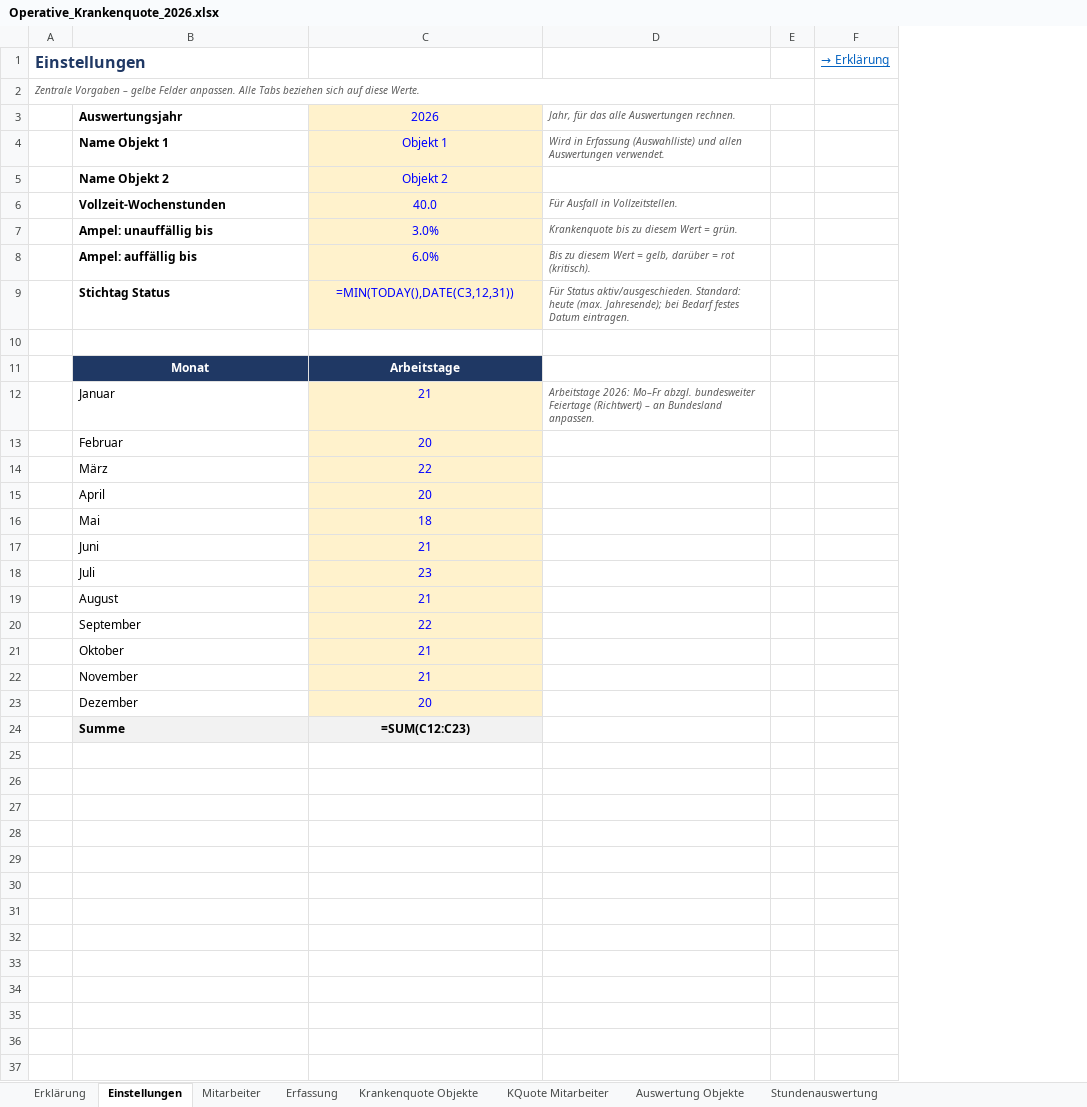
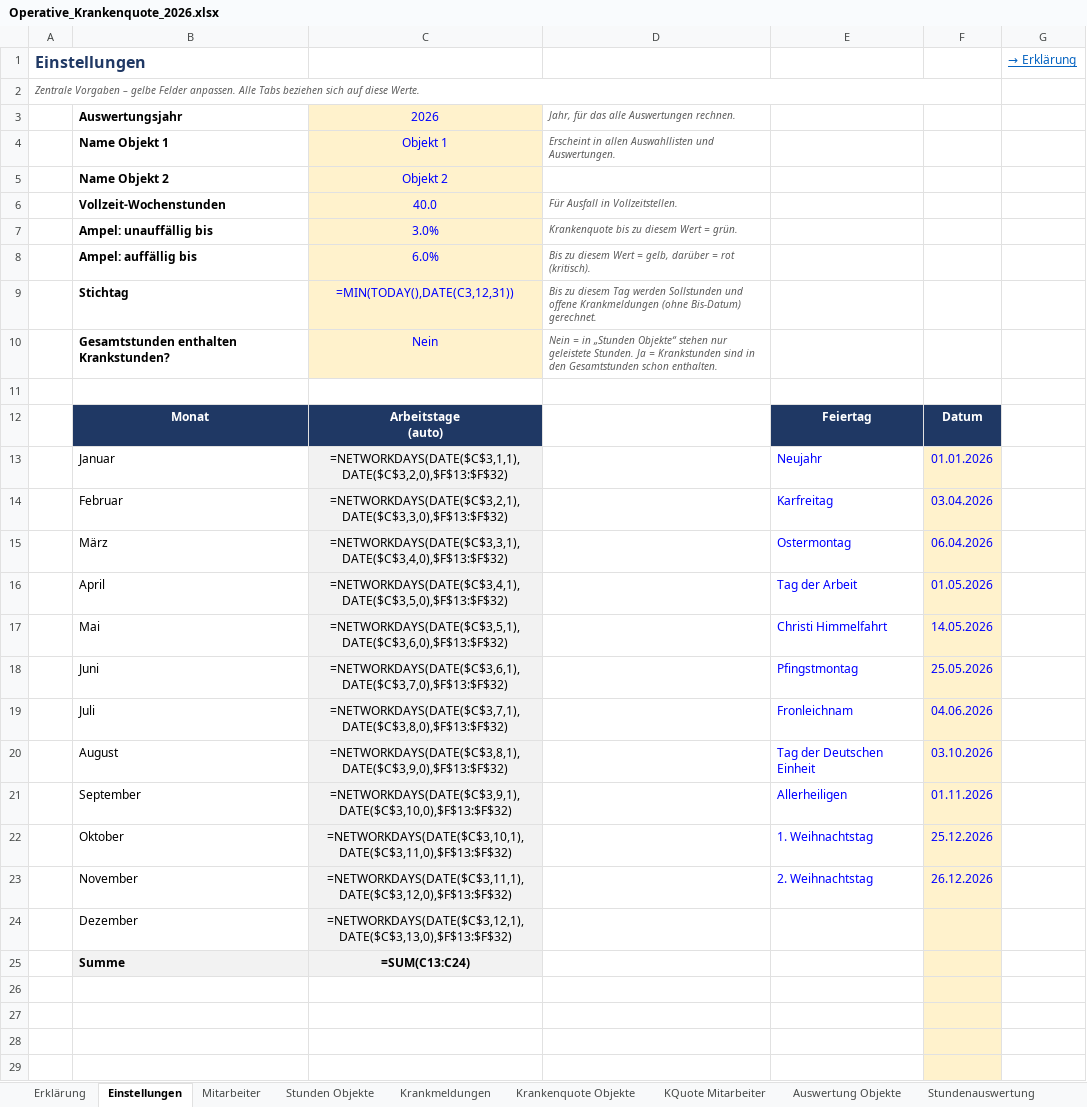
Before and after one commit to bloodvenomark/agency-agents, an Excel workbook: dokumente/Operative_Krankenquote_2026.xlsx, sheet Einstellungen, drawn as a sheet; only a part is shown; values as stored, in another font and other column widths than the file's, no borders; formulas without a stored value are shown as written; removed rows and columns are numbered as before the commit, all else as after; ↵ is a line break in a cell; the diff covers the shown part only; the diff names each change by its address in the sheet, - before the commit and + after, or states it on an @@ line.

```diff
--- a/dokumente/Operative_Krankenquote_2026.xlsx (sheet Einstellungen)
+++ b/dokumente/Operative_Krankenquote_2026.xlsx (sheet Einstellungen)
-sheet tab: Erfassung
+sheet tab: Stunden Objekte
+sheet tab: Krankmeldungen
-column E, empty
+column E, row 12: Feiertag; rows 14-23: Karfreitag | Ostermontag | Tag der Arbeit | Christi Himmelfahrt | Pfingstmontag | Fronleichnam | Tag der Deutschen Einheit | Allerheiligen | 1. Weihnachtstag | 2. Weihnachtstag
+column F, row 12: Datum; rows 14-23: 03.04.2026 | 06.04.2026 | 01.05.2026 | 14.05.2026 | 25.05.2026 | 04.06.2026 | 03.10.2026 | 01.11.2026 | 25.12.2026 | 26.12.2026
-D4: Wird in Erfassung (Auswahlliste) und allen Auswertungen verwendet.
+D4: Erscheint in allen Auswahllisten und Auswertungen.
-B9: Stichtag Status
+B9: Stichtag
-D9: Für Status aktiv/ausgeschieden. Standard: heute (max. Jahresende); bei Bedarf festes Datum eintragen.
+D9: Bis zu diesem Tag werden Sollstunden und offene Krankmeldungen (ohne Bis-Datum) gerechnet.
+row 10:  | Gesamtstunden enthalten Krankstunden? | Nein | Nein = in „Stunden Objekte“ stehen nur geleistete Stunden. Ja = Krankstunden sind in den Gesamtstunden schon enthalten.
-C12: Arbeitstage
+C12: Arbeitstage ↵ (auto)
-row 12:  | Januar | 21 | Arbeitstage 2026: Mo–Fr abzgl. bundesweiter Feiertage (Richtwert) – an Bundesland anpassen.
+row 13:  | Januar | =NETWORKDAYS(DATE($C$3,1,1),DATE($C$3,2,0),$F$13:$F$32) |  | Neujahr | 01.01.2026
-C14: 20
+C14: =NETWORKDAYS(DATE($C$3,2,1),DATE($C$3,3,0),$F$13:$F$32)
@@ C14:C24 fill: #FFF2CC → #F2F2F2, text colour: #0000FF → black @@
-C15: 22
+C15: =NETWORKDAYS(DATE($C$3,3,1),DATE($C$3,4,0),$F$13:$F$32)
-C16: 20
+C16: =NETWORKDAYS(DATE($C$3,4,1),DATE($C$3,5,0),$F$13:$F$32)
-C17: 18
+C17: =NETWORKDAYS(DATE($C$3,5,1),DATE($C$3,6,0),$F$13:$F$32)
-C18: 21
+C18: =NETWORKDAYS(DATE($C$3,6,1),DATE($C$3,7,0),$F$13:$F$32)
-C19: 23
+C19: =NETWORKDAYS(DATE($C$3,7,1),DATE($C$3,8,0),$F$13:$F$32)
-C20: 21
+C20: =NETWORKDAYS(DATE($C$3,8,1),DATE($C$3,9,0),$F$13:$F$32)
-C21: 22
+C21: =NETWORKDAYS(DATE($C$3,9,1),DATE($C$3,10,0),$F$13:$F$32)
-C22: 21
+C22: =NETWORKDAYS(DATE($C$3,10,1),DATE($C$3,11,0),$F$13:$F$32)
-C23: 21
+C23: =NETWORKDAYS(DATE($C$3,11,1),DATE($C$3,12,0),$F$13:$F$32)
-C24: 20
+C24: =NETWORKDAYS(DATE($C$3,12,1),DATE($C$3,13,0),$F$13:$F$32)
-C25: =SUM(C12:C23)
+C25: =SUM(C13:C24)
+row 26: (empty)
+row 27: (empty)
+row 28: (empty)
+row 29: (empty)
```
Also changed, not shown: 4 added rows elsewhere in this sheet, sheet Stunden Objekte, sheet Stundenauswertung, sheet KQuote Mitarbeiter, sheet Krankenquote Objekte, sheet Mitarbeiter, sheet Erklärung, 1 more sheet, charts or pictures.
